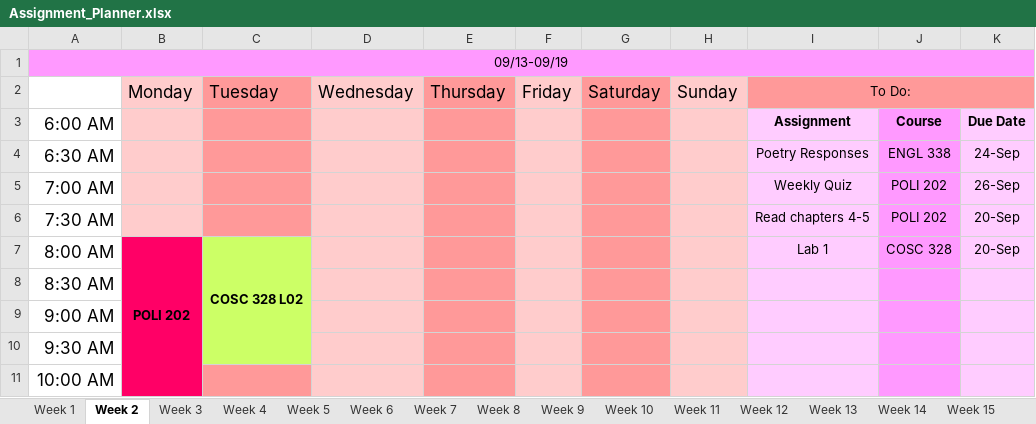
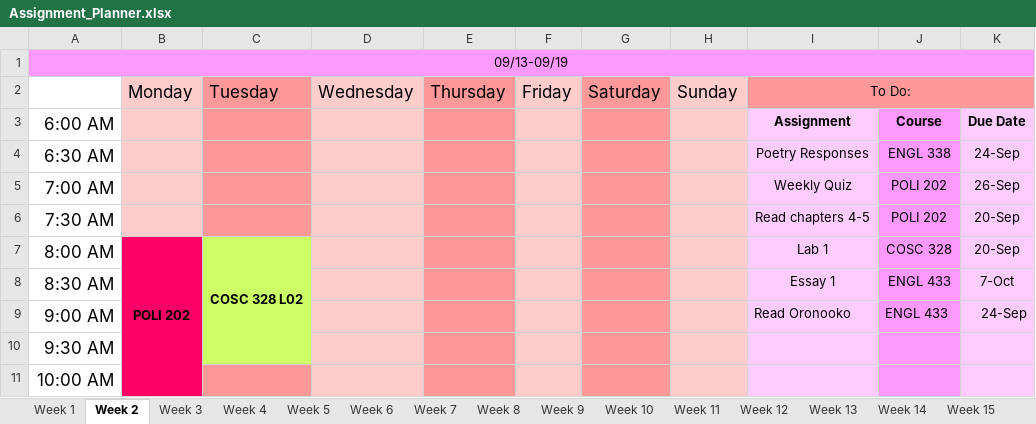
Before and after one commit to hashslingingslasher-wb/UBCO_21-22, an Excel workbook: term_1/Assignment_Planner.xlsx, sheet Week 2, drawn as a sheet; only a part is shown; values as stored, in another font and other column widths than the file's, no borders; the diff names each change by its address in the sheet, - before the commit and + after, or states it on an @@ line.

```diff
--- a/term_1/Assignment_Planner.xlsx (sheet Week 2)
+++ b/term_1/Assignment_Planner.xlsx (sheet Week 2)
-I8: (empty)
+I8: Essay 1
-J8:J9: (empty)
+J8:J9: ENGL 433
-K8: (empty)
+K8: 7-Oct
-I9: (empty)
+I9: Read Oronooko
-K9: (empty)
+K9: 24-Sep
```
Also changed, not shown: 5 other files.
